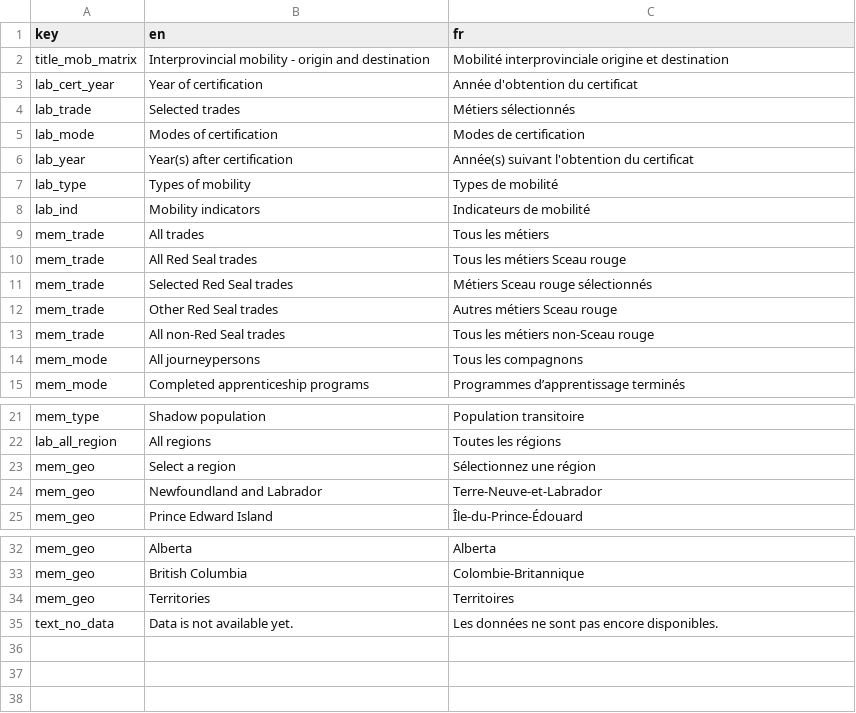
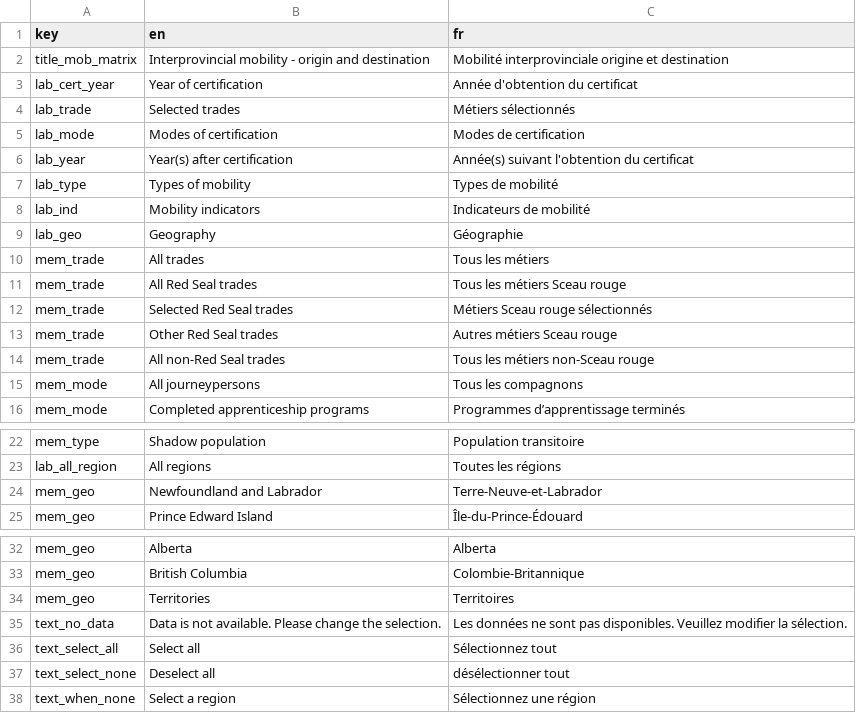
Before and after one commit to parlerBinou/Shiny-RAIS-longitudinal, a CSV file: dictionary/dict_mobility_matrix.csv, drawn as a sheet; only a part is shown, gaps mark what is left out.

Commit message:
Revision in the matrix module.
- Tick labels in the chord diagram (numbers) are removed.
- Province names moved closer to the diagram and enlarged.
- Geography selection is added back.
- Some entries of the dictionary file are adjusted accordingly.

```diff
--- a/dictionary/dict_mobility_matrix.csv
+++ b/dictionary/dict_mobility_matrix.csv
@@ -8,2 +8,3 @@ lab_type,Types of mobility,Types de mobilité
 lab_ind,Mobility indicators,Indicateurs de mobilité
+lab_geo,Geography,Géographie
 mem_trade,All trades,Tous les métiers
@@ -22,3 +23,2 @@ mem_type,Shadow population,Population transitoire
 lab_all_region,All regions,Toutes les régions
-mem_geo,Select a region, Sélectionnez une région
 mem_geo,Newfoundland and Labrador,Terre-Neuve-et-Labrador
@@ -34,2 +34,5 @@ mem_geo,British Columbia,Colombie-Britannique
 mem_geo,Territories,Territoires
-text_no_data,Data is not available yet.,Les données ne sont pas encore disponibles.
+text_no_data,Data is not available. Please change the selection.,Les données ne sont pas disponibles. Veuillez modifier la sélection.
+text_select_all,Select all,Sélectionnez tout
+text_select_none,Deselect all,désélectionner tout
+text_when_none,Select a region,Sélectionnez une région
```
Also changed, not shown: 1 other file.
